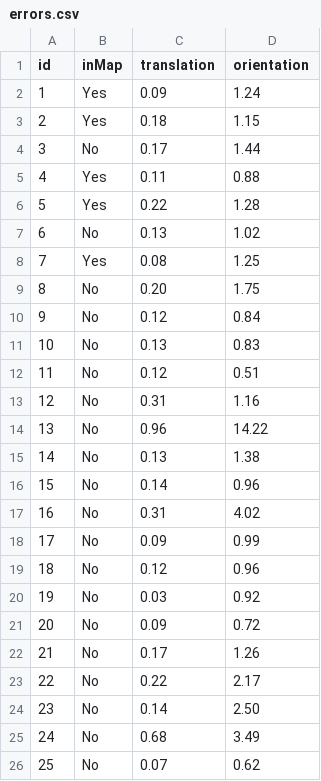
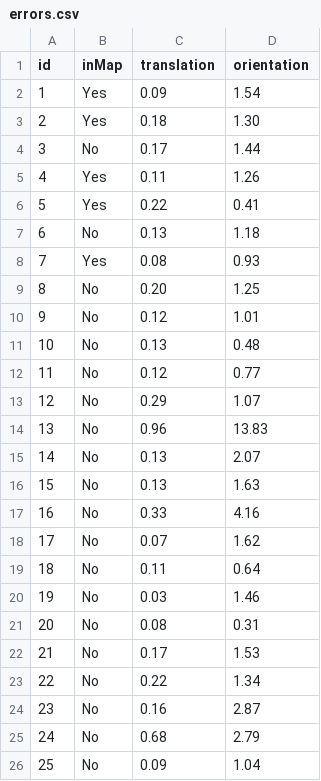
Before and after one commit to lucivpav/masters-thesis, a CSV file: evaluation-s10e/errors.csv, drawn as a sheet; only a part is shown; the diff covers the shown part only.

```diff
--- a/evaluation-s10e/errors.csv
+++ b/evaluation-s10e/errors.csv
@@ -1,26 +1,26 @@
 id,inMap,translation,orientation
-1,Yes,0.09,1.24
-2,Yes,0.18,1.15
+1,Yes,0.09,1.54
+2,Yes,0.18,1.30
 3,No,0.17,1.44
-4,Yes,0.11,0.88
-5,Yes,0.22,1.28
-6,No,0.13,1.02
-7,Yes,0.08,1.25
-8,No,0.20,1.75
-9,No,0.12,0.84
-10,No,0.13,0.83
-11,No,0.12,0.51
-12,No,0.31,1.16
-13,No,0.96,14.22
-14,No,0.13,1.38
-15,No,0.14,0.96
-16,No,0.31,4.02
-17,No,0.09,0.99
-18,No,0.12,0.96
-19,No,0.03,0.92
-20,No,0.09,0.72
-21,No,0.17,1.26
-22,No,0.22,2.17
-23,No,0.14,2.50
-24,No,0.68,3.49
-25,No,0.07,0.62
+4,Yes,0.11,1.26
+5,Yes,0.22,0.41
+6,No,0.13,1.18
+7,Yes,0.08,0.93
+8,No,0.20,1.25
+9,No,0.12,1.01
+10,No,0.13,0.48
+11,No,0.12,0.77
+12,No,0.29,1.07
+13,No,0.96,13.83
+14,No,0.13,2.07
+15,No,0.13,1.63
+16,No,0.33,4.16
+17,No,0.07,1.62
+18,No,0.11,0.64
+19,No,0.03,1.46
+20,No,0.08,0.31
+21,No,0.17,1.53
+22,No,0.22,1.34
+23,No,0.16,2.87
+24,No,0.68,2.79
+25,No,0.09,1.04
```
Also changed, not shown: 28 edited cells elsewhere in this file, evaluation-s10e/distThreshVsAccuracy.csv, 5 other files.
